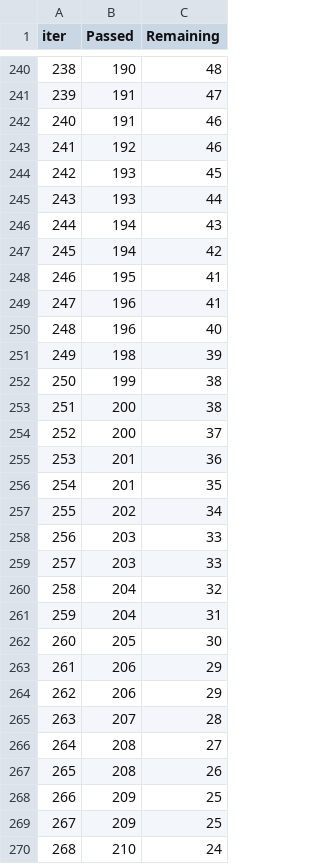
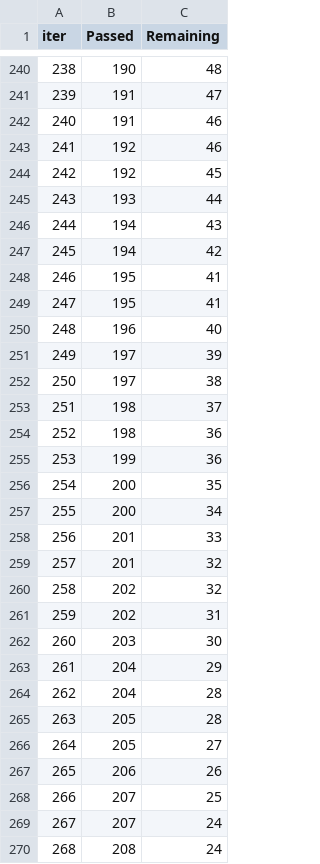
Before and after one commit to Vadera007/Formula_1, a TSV file: catboost_info/time_left.tsv, drawn as a sheet; only a part is shown, gaps mark what is left out; the diff covers the shown part only.

```diff
--- a/catboost_info/time_left.tsv
+++ b/catboost_info/time_left.tsv
@@ -243,3 +243,3 @@ iter	Passed	Remaining
 241	192	46
-242	193	45
+242	192	45
 243	193	44
@@ -248,23 +248,23 @@ iter	Passed	Remaining
 246	195	41
-247	196	41
+247	195	41
 248	196	40
-249	198	39
-250	199	38
-251	200	38
-252	200	37
-253	201	36
-254	201	35
-255	202	34
-256	203	33
-257	203	33
-258	204	32
-259	204	31
-260	205	30
-261	206	29
-262	206	29
-263	207	28
-264	208	27
-265	208	26
-266	209	25
-267	209	25
-268	210	24
+249	197	39
+250	197	38
+251	198	37
+252	198	36
+253	199	36
+254	200	35
+255	200	34
+256	201	33
+257	201	32
+258	202	32
+259	202	31
+260	203	30
+261	204	29
+262	204	28
+263	205	28
+264	205	27
+265	206	26
+266	207	25
+267	207	24
+268	208	24
```
Also changed, not shown: 127 edited cells elsewhere in this file, 2 other files.
